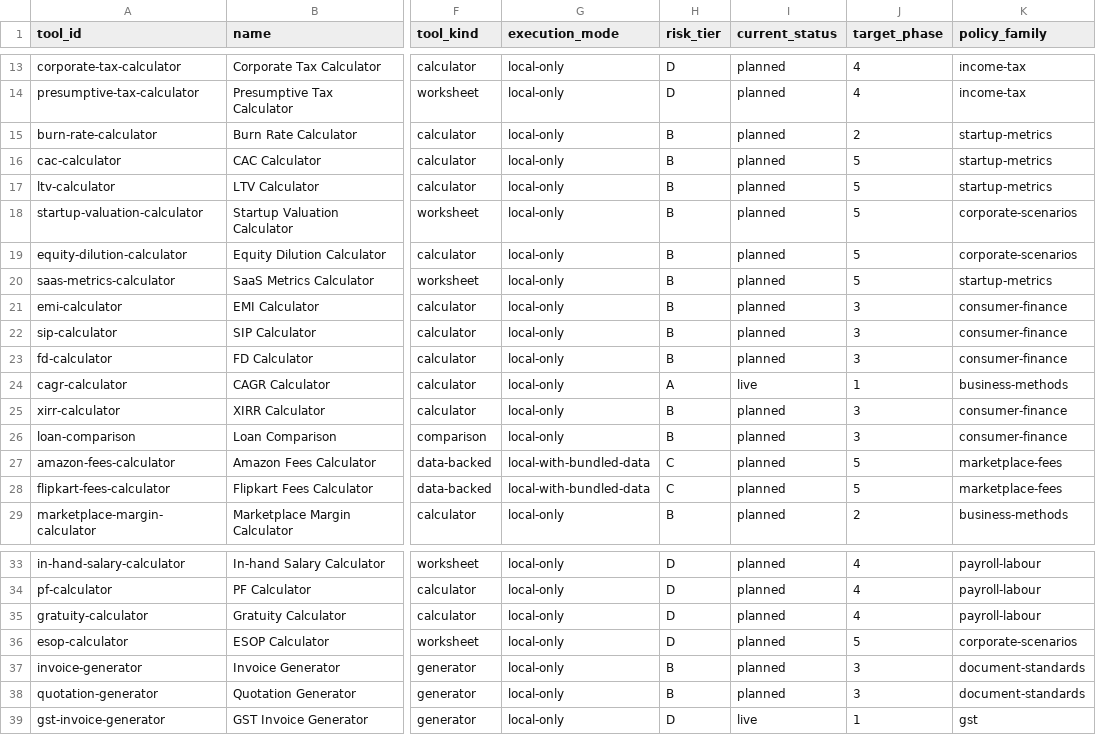
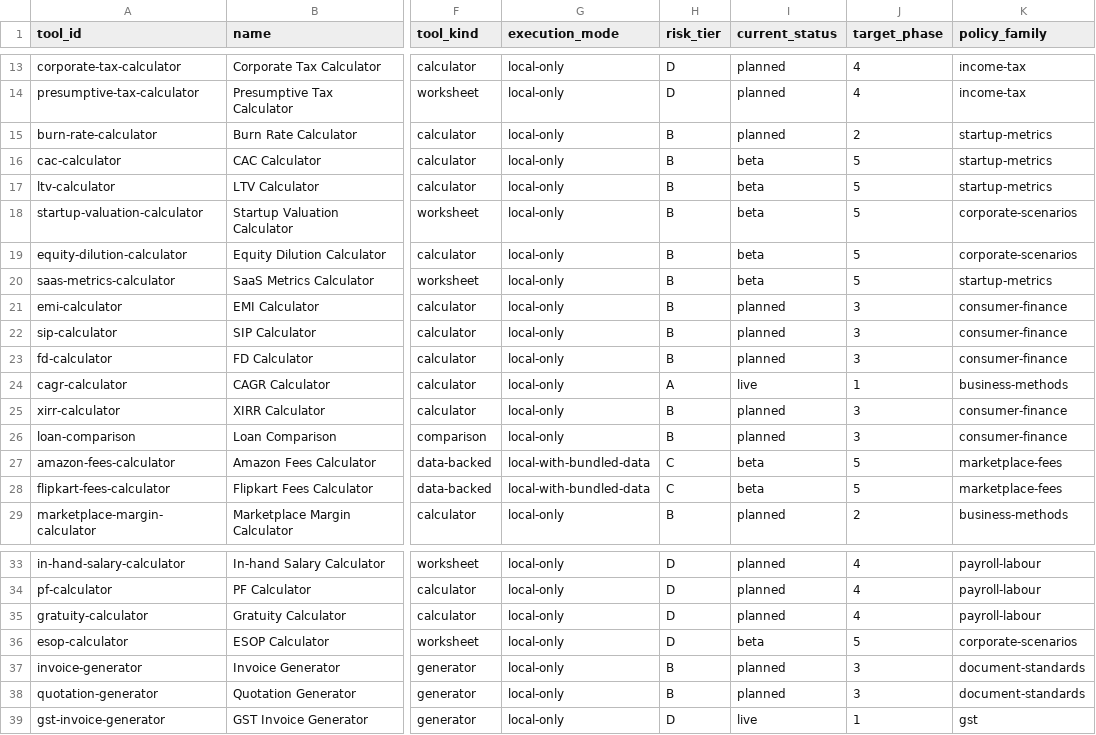
Before and after one commit to Bilal-03/karobarkit, a CSV file: docs/product-spec/business_toolkit_catalogue.csv, drawn as a sheet; only a part is shown, gaps mark what is left out; the diff names each change by its address in the sheet, - before the commit and + after, or states it on an @@ line.

```diff
--- a/docs/product-spec/business_toolkit_catalogue.csv
+++ b/docs/product-spec/business_toolkit_catalogue.csv
-I16:I20 (current_status): planned
+I16:I20 (current_status): beta
-I27:I28 (current_status): planned
+I27:I28 (current_status): beta
-I36 (current_status): planned
+I36 (current_status): beta
```
Also changed, not shown: docs/product-spec/business_toolkit_formula_policy_register.csv, docs/product-spec/business_toolkit_source_library.csv, 20 other files.
